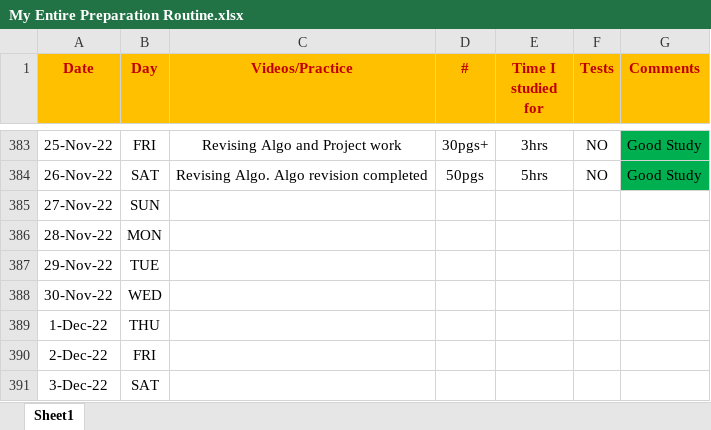
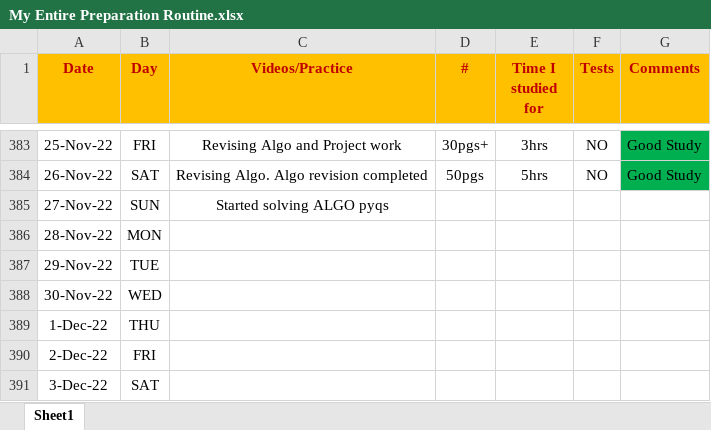
Before and after one commit to Abhrajyoti00/Abhrajyoti00-GATE_2022_2023, an Excel workbook: My Entire Preparation Routine.xlsx, sheet Sheet1, drawn as a sheet; only a part is shown, gaps mark what is left out; values as stored, in another font and other column widths than the file's, no borders; conditional formats not drawn; the diff names each change by its address in the sheet, - before the commit and + after, or states it on an @@ line.

Commit message:
Updated sheet

```diff
--- a/My Entire Preparation Routine.xlsx (sheet Sheet1)
+++ b/My Entire Preparation Routine.xlsx (sheet Sheet1)
-C385 (Videos/Practice): (empty)
+C385 (Videos/Practice): Started solving ALGO pyqs
```
